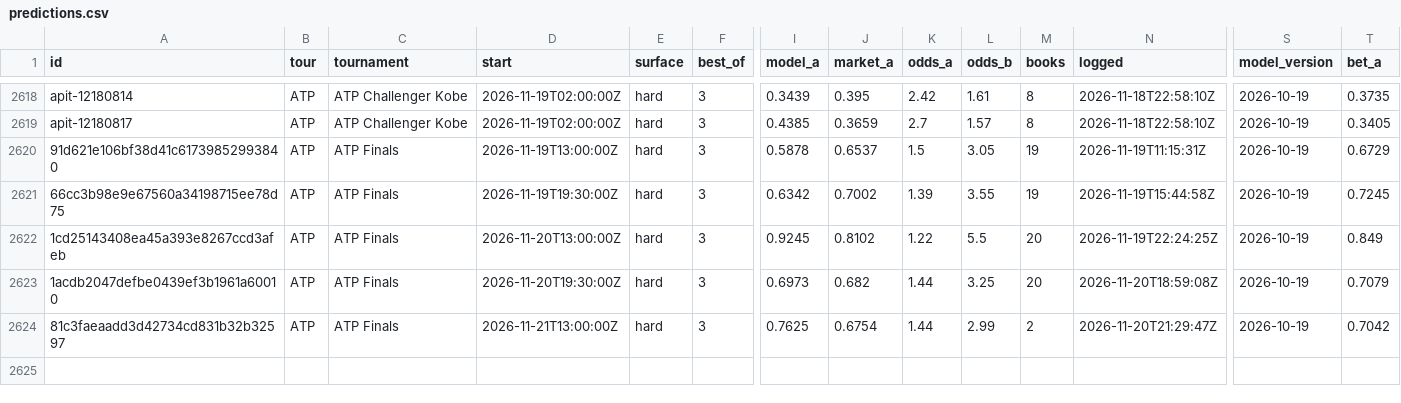
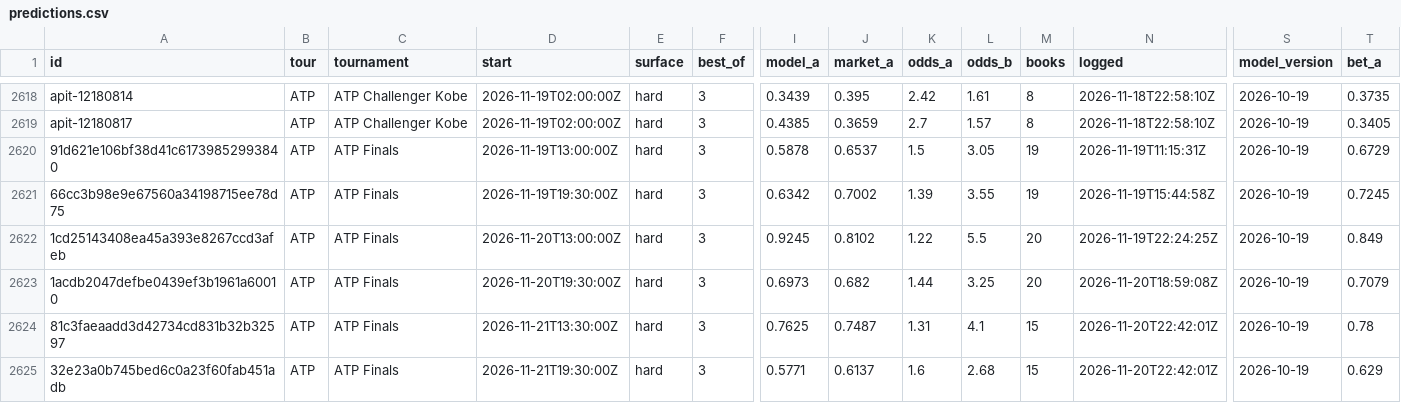
Before and after one commit to MoussaK1379/tennis-odds-engine, a CSV file: history/predictions.csv, drawn as a sheet; only a part is shown, gaps mark what is left out; rows hold the shown columns only; the diff names each change by its address in the sheet, - before the commit and + after, or states it on an @@ line.

```diff
--- a/history/predictions.csv
+++ b/history/predictions.csv
-D2624 (start): 2026-11-21T13:00:00Z
+D2624 (start): 2026-11-21T13:30:00Z
-J2624 (market_a): 0.6754
+J2624 (market_a): 0.7487
-K2624 (odds_a): 1.44
+K2624 (odds_a): 1.31
-L2624 (odds_b): 2.99
+L2624 (odds_b): 4.1
-M2624 (books): 2
+M2624 (books): 15
-N2624 (logged): 2026-11-20T21:29:47Z
+N2624 (logged): 2026-11-20T22:42:01Z
-T2624 (bet_a): 0.7042
+T2624 (bet_a): 0.78
+row 2625: 32e23a0b745bed6c0a23f60fab451adb | ATP | ATP Finals | 2026-11-21T19:30:00Z | hard | 3 | 0.5771 | 0.6137 | 1.6 | 2.68 | 15 | 2026-11-20T22:42:01Z | 2026-10-19 | 0.629
```
Also changed, not shown: history/parlays.csv, 1 other file.
